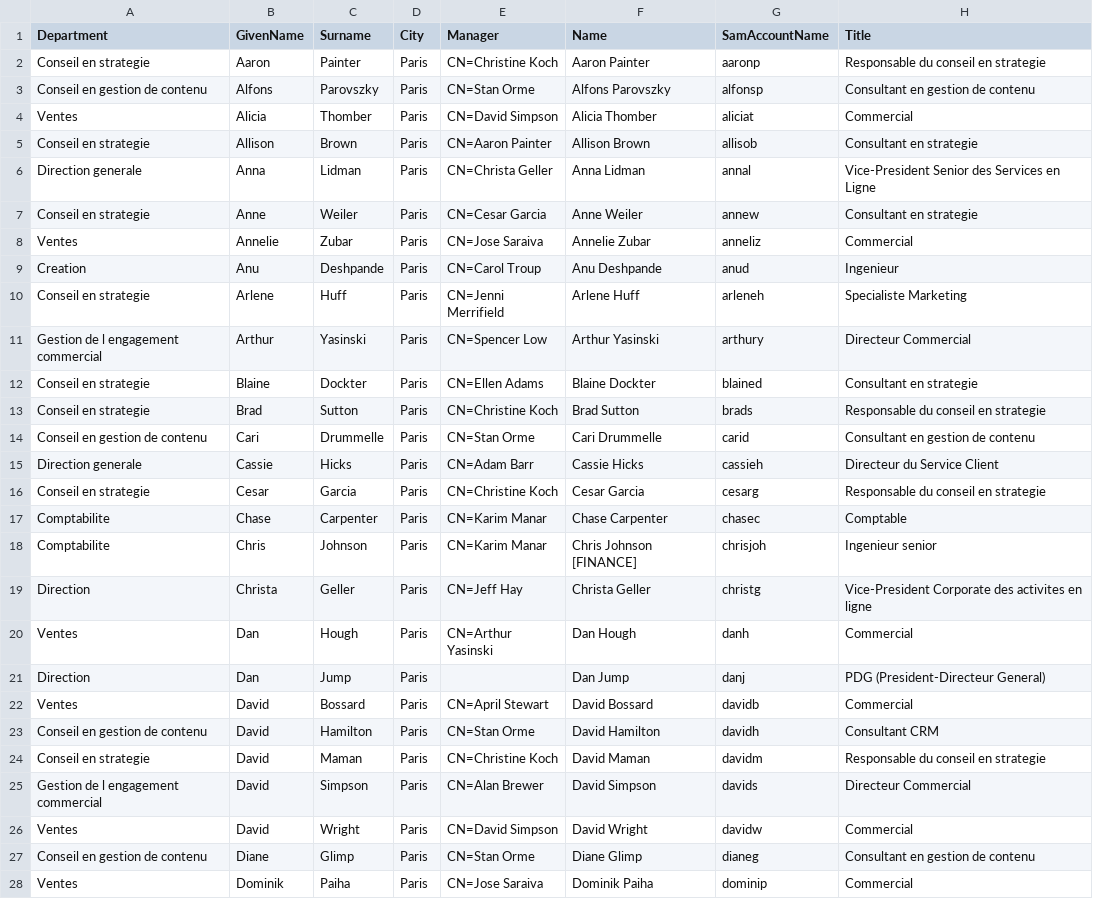
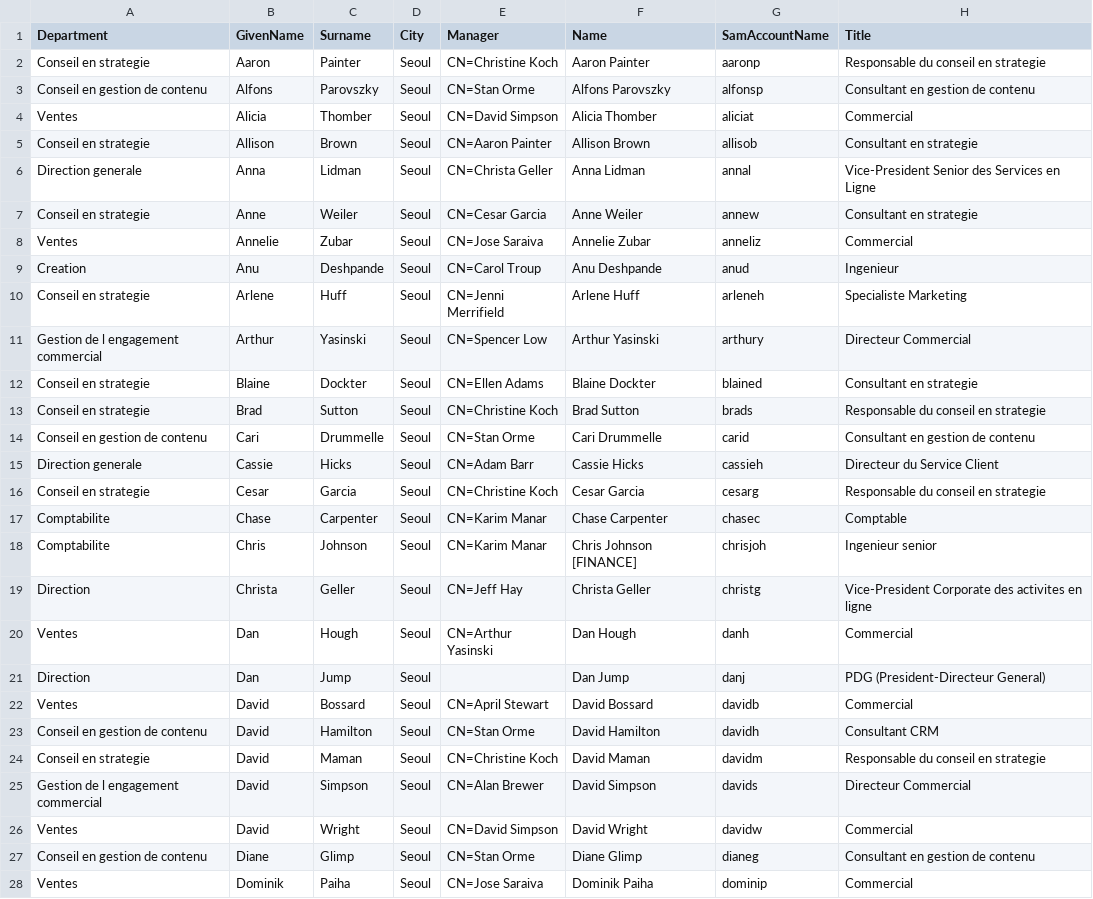
Before and after one commit to HRLupa/Vocabulaire, a CSV file: projetalexileplubo.csv, drawn as a sheet; only a part is shown; the diff covers the shown part only.

Commit message:
Giving Paulus his employees

```diff
--- a/projetalexileplubo.csv
+++ b/projetalexileplubo.csv
@@ -1,28 +1,28 @@
 Department,GivenName,Surname,City,Manager,Name,SamAccountName,Title
-Conseil en strategie,Aaron,Painter,Paris,CN=Christine Koch,Aaron Painter,aaronp,Responsable du conseil en strategie
-Conseil en gestion de contenu,Alfons,Parovszky,Paris,CN=Stan Orme,Alfons Parovszky,alfonsp,Consultant en gestion de contenu
-Ventes,Alicia,Thomber,Paris,CN=David Simpson,Alicia Thomber,aliciat,Commercial
-Conseil en strategie,Allison,Brown,Paris,CN=Aaron Painter,Allison Brown,allisob,Consultant en strategie
-Direction generale,Anna,Lidman,Paris,CN=Christa Geller,Anna Lidman,annal,Vice-President Senior des Services en Ligne
-Conseil en strategie,Anne,Weiler,Paris,CN=Cesar Garcia,Anne Weiler,annew,Consultant en strategie
-Ventes,Annelie,Zubar,Paris,CN=Jose Saraiva,Annelie Zubar,anneliz,Commercial
-Creation,Anu,Deshpande,Paris,CN=Carol Troup,Anu Deshpande,anud,Ingenieur
-Conseil en strategie,Arlene,Huff,Paris,CN=Jenni Merrifield,Arlene Huff,arleneh,Specialiste Marketing
-Gestion de l engagement commercial,Arthur,Yasinski,Paris,CN=Spencer Low,Arthur Yasinski,arthury,Directeur Commercial
-Conseil en strategie,Blaine,Dockter,Paris,CN=Ellen Adams,Blaine Dockter,blained,Consultant en strategie
-Conseil en strategie,Brad,Sutton,Paris,CN=Christine Koch,Brad Sutton,brads,Responsable du conseil en strategie
-Conseil en gestion de contenu,Cari,Drummelle,Paris,CN=Stan Orme,Cari Drummelle,carid,Consultant en gestion de contenu
-Direction generale,Cassie,Hicks,Paris,CN=Adam Barr,Cassie Hicks,cassieh,Directeur du Service Client
-Conseil en strategie,Cesar,Garcia,Paris,CN=Christine Koch,Cesar Garcia,cesarg,Responsable du conseil en strategie
-Comptabilite,Chase,Carpenter,Paris,CN=Karim Manar,Chase Carpenter,chasec,Comptable
-Comptabilite,Chris,Johnson,Paris,CN=Karim Manar,Chris Johnson [FINANCE],chrisjoh,Ingenieur senior
-Direction,Christa,Geller,Paris,CN=Jeff Hay,Christa Geller,christg,Vice-President Corporate des activites en ligne
-Ventes,Dan,Hough,Paris,CN=Arthur Yasinski,Dan Hough,danh,Commercial
-Direction,Dan,Jump,Paris,,Dan Jump,danj,PDG (President-Directeur General)
-Ventes,David,Bossard,Paris,CN=April Stewart,David Bossard,davidb,Commercial
-Conseil en gestion de contenu,David,Hamilton,Paris,CN=Stan Orme,David Hamilton,davidh,Consultant CRM
-Conseil en strategie,David,Maman,Paris,CN=Christine Koch,David Maman,davidm,Responsable du conseil en strategie
-Gestion de l engagement commercial,David,Simpson,Paris,CN=Alan Brewer,David Simpson,davids,Directeur Commercial
-Ventes,David,Wright,Paris,CN=David Simpson,David Wright,davidw,Commercial
-Conseil en gestion de contenu,Diane,Glimp,Paris,CN=Stan Orme,Diane Glimp,dianeg,Consultant en gestion de contenu
-Ventes,Dominik,Paiha,Paris,CN=Jose Saraiva,Dominik Paiha,dominip,Commercial
+Conseil en strategie,Aaron,Painter,Seoul,CN=Christine Koch,Aaron Painter,aaronp,Responsable du conseil en strategie
+Conseil en gestion de contenu,Alfons,Parovszky,Seoul,CN=Stan Orme,Alfons Parovszky,alfonsp,Consultant en gestion de contenu
+Ventes,Alicia,Thomber,Seoul,CN=David Simpson,Alicia Thomber,aliciat,Commercial
+Conseil en strategie,Allison,Brown,Seoul,CN=Aaron Painter,Allison Brown,allisob,Consultant en strategie
+Direction generale,Anna,Lidman,Seoul,CN=Christa Geller,Anna Lidman,annal,Vice-President Senior des Services en Ligne
+Conseil en strategie,Anne,Weiler,Seoul,CN=Cesar Garcia,Anne Weiler,annew,Consultant en strategie
+Ventes,Annelie,Zubar,Seoul,CN=Jose Saraiva,Annelie Zubar,anneliz,Commercial
+Creation,Anu,Deshpande,Seoul,CN=Carol Troup,Anu Deshpande,anud,Ingenieur
+Conseil en strategie,Arlene,Huff,Seoul,CN=Jenni Merrifield,Arlene Huff,arleneh,Specialiste Marketing
+Gestion de l engagement commercial,Arthur,Yasinski,Seoul,CN=Spencer Low,Arthur Yasinski,arthury,Directeur Commercial
+Conseil en strategie,Blaine,Dockter,Seoul,CN=Ellen Adams,Blaine Dockter,blained,Consultant en strategie
+Conseil en strategie,Brad,Sutton,Seoul,CN=Christine Koch,Brad Sutton,brads,Responsable du conseil en strategie
+Conseil en gestion de contenu,Cari,Drummelle,Seoul,CN=Stan Orme,Cari Drummelle,carid,Consultant en gestion de contenu
+Direction generale,Cassie,Hicks,Seoul,CN=Adam Barr,Cassie Hicks,cassieh,Directeur du Service Client
+Conseil en strategie,Cesar,Garcia,Seoul,CN=Christine Koch,Cesar Garcia,cesarg,Responsable du conseil en strategie
+Comptabilite,Chase,Carpenter,Seoul,CN=Karim Manar,Chase Carpenter,chasec,Comptable
+Comptabilite,Chris,Johnson,Seoul,CN=Karim Manar,Chris Johnson [FINANCE],chrisjoh,Ingenieur senior
+Direction,Christa,Geller,Seoul,CN=Jeff Hay,Christa Geller,christg,Vice-President Corporate des activites en ligne
+Ventes,Dan,Hough,Seoul,CN=Arthur Yasinski,Dan Hough,danh,Commercial
+Direction,Dan,Jump,Seoul,,Dan Jump,danj,PDG (President-Directeur General)
+Ventes,David,Bossard,Seoul,CN=April Stewart,David Bossard,davidb,Commercial
+Conseil en gestion de contenu,David,Hamilton,Seoul,CN=Stan Orme,David Hamilton,davidh,Consultant CRM
+Conseil en strategie,David,Maman,Seoul,CN=Christine Koch,David Maman,davidm,Responsable du conseil en strategie
+Gestion de l engagement commercial,David,Simpson,Seoul,CN=Alan Brewer,David Simpson,davids,Directeur Commercial
+Ventes,David,Wright,Seoul,CN=David Simpson,David Wright,davidw,Commercial
+Conseil en gestion de contenu,Diane,Glimp,Seoul,CN=Stan Orme,Diane Glimp,dianeg,Consultant en gestion de contenu
+Ventes,Dominik,Paiha,Seoul,CN=Jose Saraiva,Dominik Paiha,dominip,Commercial
```
Also changed, not shown: 105 edited cells elsewhere in this file.
